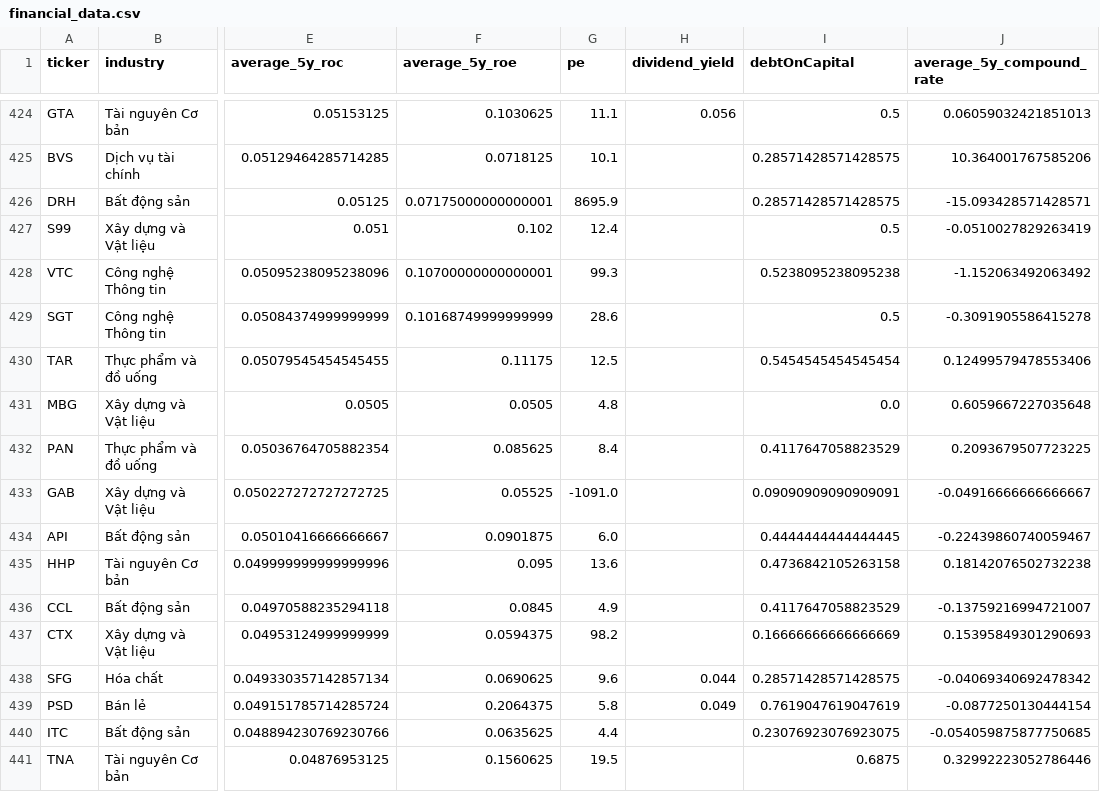
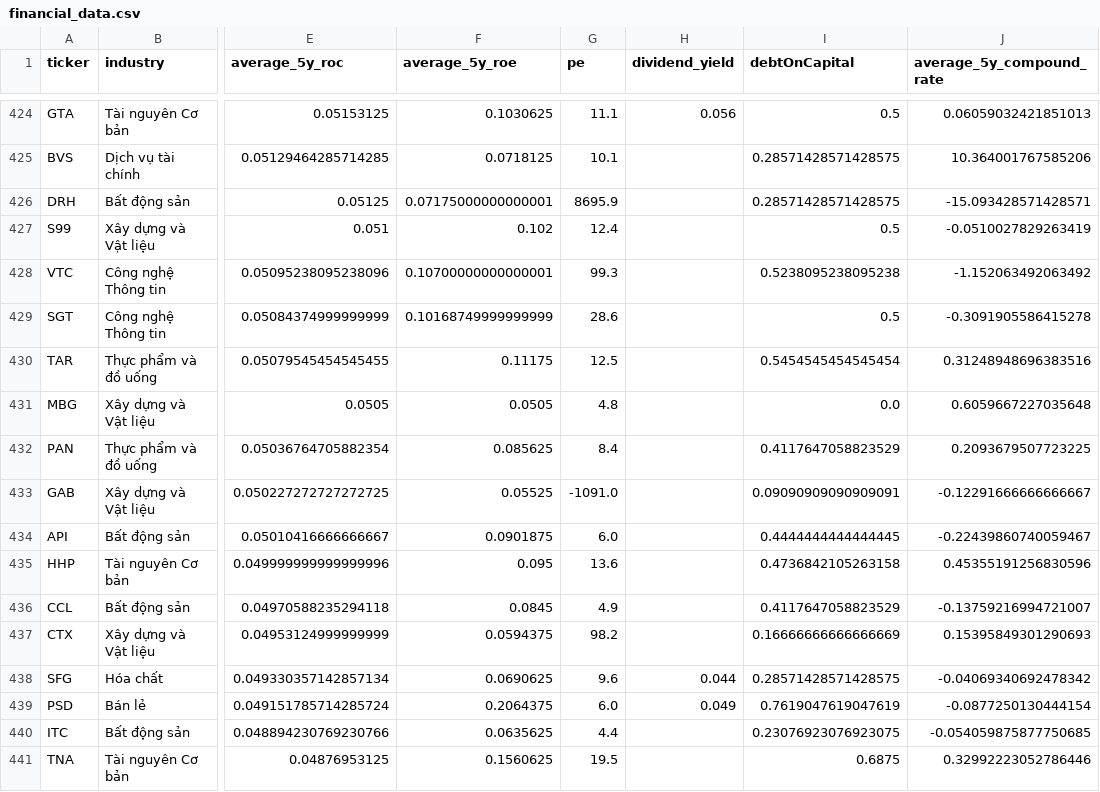
Before and after one commit to kidze/vnstock, a CSV file: financial_data.csv, drawn as a sheet; only a part is shown, gaps mark what is left out; the diff covers the shown part only; the diff names each change by its address in the sheet, - before the commit and + after, or states it on an @@ line.

```diff
--- a/financial_data.csv
+++ b/financial_data.csv
-J430 (average_5y_compound_rate): 0.12499579478553406
+J430 (average_5y_compound_rate): 0.31248948696383516
-J433 (average_5y_compound_rate): -0.04916666666666667
+J433 (average_5y_compound_rate): -0.12291666666666667
-J435 (average_5y_compound_rate): 0.18142076502732238
+J435 (average_5y_compound_rate): 0.45355191256830596
-G439 (pe): 5.8
+G439 (pe): 6.0
```
Also changed, not shown: 1 added row, 1 removed row and 99 edited cells elsewhere in this file, 3 other files.
